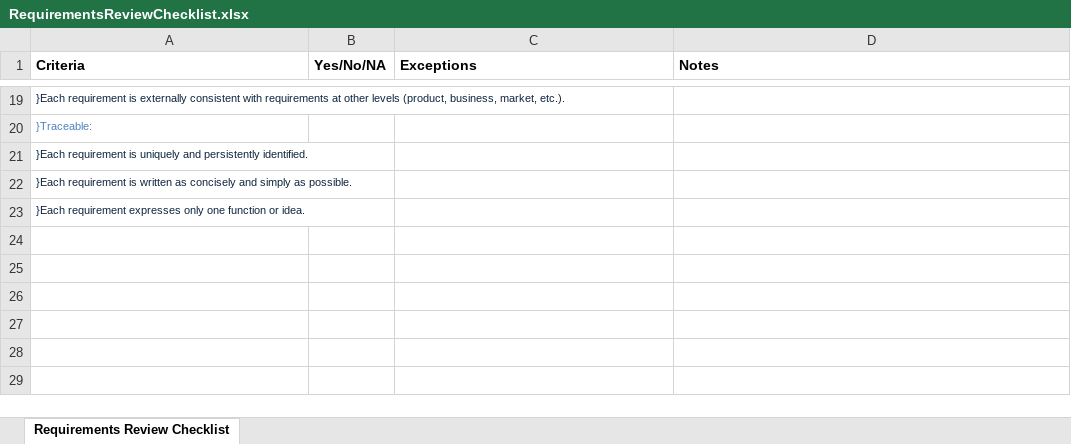
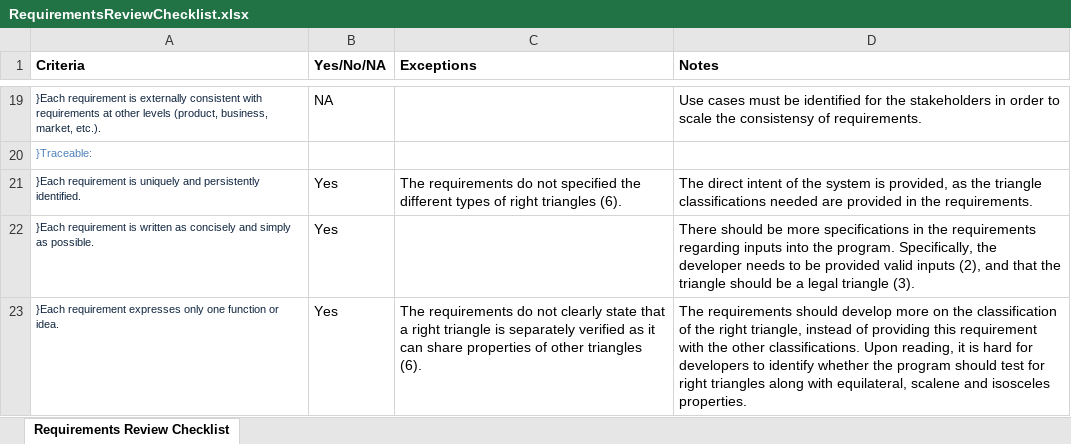
Before and after one commit to ryry91021/ssw567, an Excel workbook: hw/requirementsAndArchitectureTesting/RequirementsReviewChecklist.xlsx, sheet Requirements Review Checklist, drawn as a sheet; only a part is shown, gaps mark what is left out; values as stored, in another font and other column widths than the file's, no borders; the diff covers the shown part only; the diff names each change by its address in the sheet, - before the commit and + after, or states it on an @@ line.

Commit message:
Finished requirements review checklist assignment

```diff
--- a/hw/requirementsAndArchitectureTesting/RequirementsReviewChecklist.xlsx (sheet Requirements Review Checklist)
+++ b/hw/requirementsAndArchitectureTesting/RequirementsReviewChecklist.xlsx (sheet Requirements Review Checklist)
-B19 (Yes/No/NA): (empty)
+B19 (Yes/No/NA): NA
-D19 (Notes): (empty)
+D19 (Notes): Use cases must be identified for the stakeholders in order to scale the consistensy of requirements.
-B21:B23 (Yes/No/NA): (empty)
+B21:B23 (Yes/No/NA): Yes
-C21 (Exceptions): (empty)
+C21 (Exceptions): The requirements do not specified the different types of right triangles (6).
-D21 (Notes): (empty)
+D21 (Notes): The direct intent of the system is provided, as the triangle classifications needed are provided in the requirements.
-D22 (Notes): (empty)
+D22 (Notes): There should be more specifications in the requirements regarding inputs into the program. Specifically, the developer needs to be provided valid inputs (2), and that the triangle should be a legal triangle (3).
-C23 (Exceptions): (empty)
+C23 (Exceptions): The requirements do not clearly state that a right triangle is separately verified as it can share properties of other triangles (6).
-D23 (Notes): (empty)
+D23 (Notes): The requirements should develop more on the classification of the right triangle, instead of providing this requirement with the other classifications. Upon reading, it is hard for developers to identify whether the program should test for right triangles along with equilateral, scalene and isosceles properties.
```
Also changed, not shown: 35 edited cells elsewhere in this sheet.
